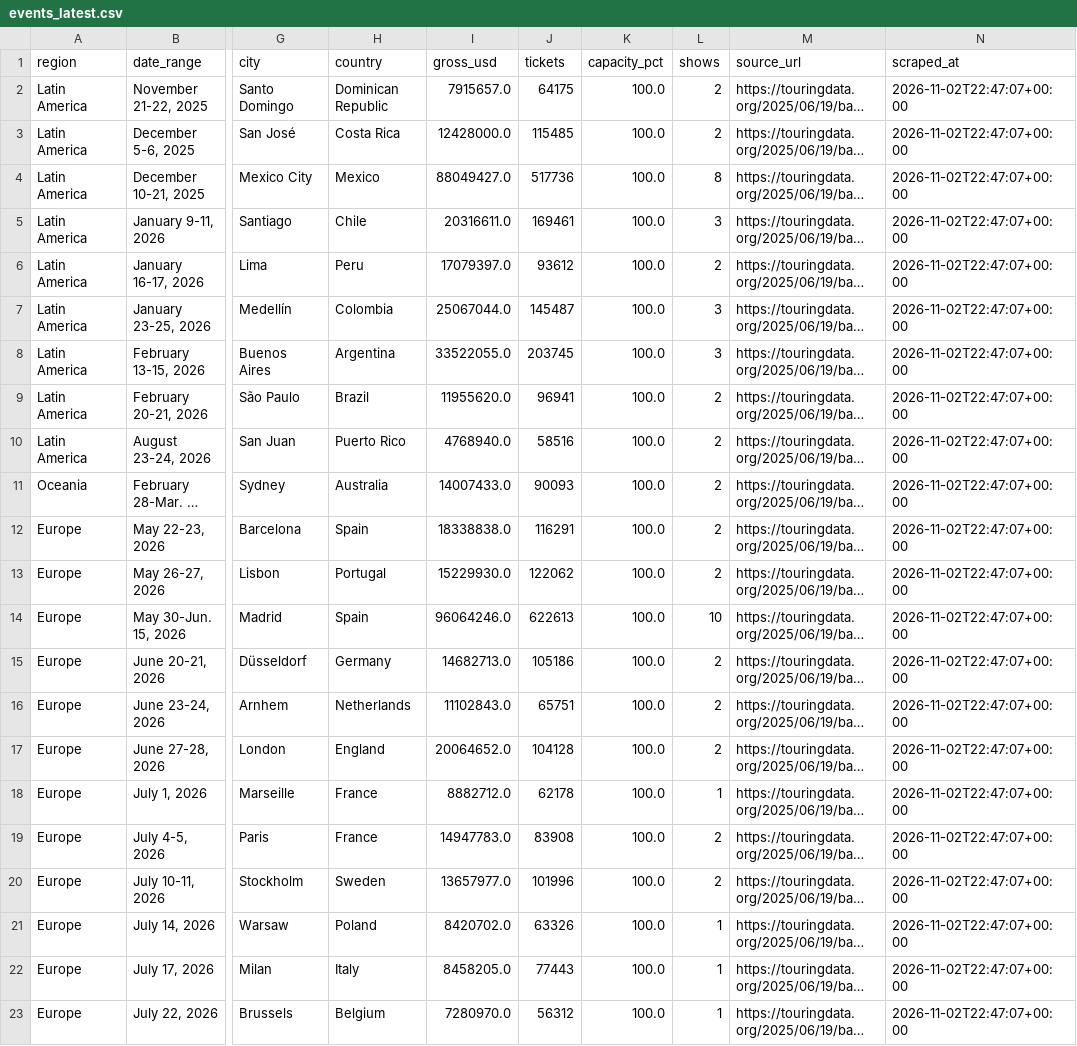
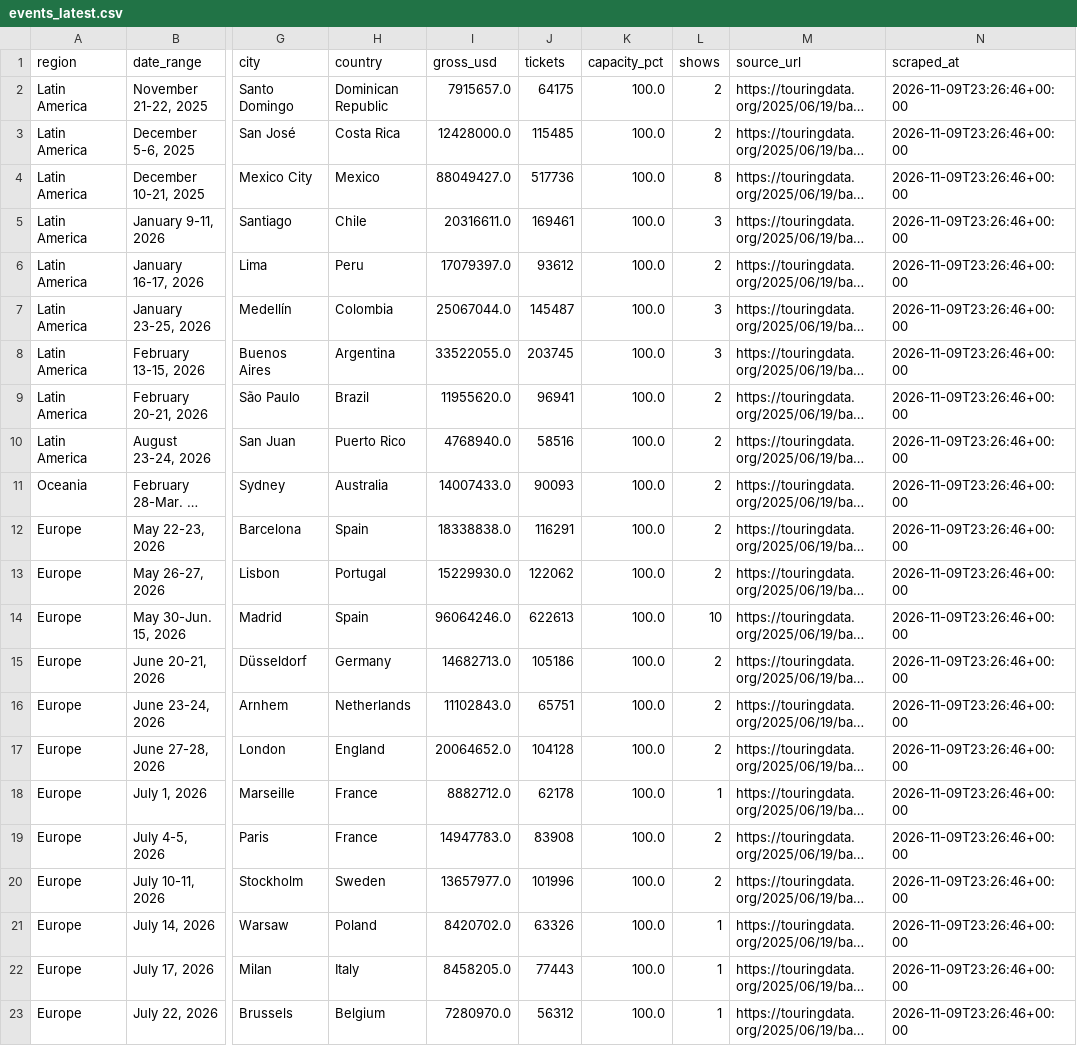
Before and after one commit to CaribbeanPunk/dtmf-tourboard, a CSV file: data/events_latest.csv, drawn as a sheet; only a part is shown, gaps mark what is left out; long unchanged cells end in …; the diff names each change by its address in the sheet, - before the commit and + after, or states it on an @@ line.

```diff
--- a/data/events_latest.csv
+++ b/data/events_latest.csv
-N2:N23 (scraped_at): 2026-11-02T22:47:07+00:00
+N2:N23 (scraped_at): 2026-11-09T23:26:46+00:00
```
Also changed, not shown: data/snapshots.csv.
